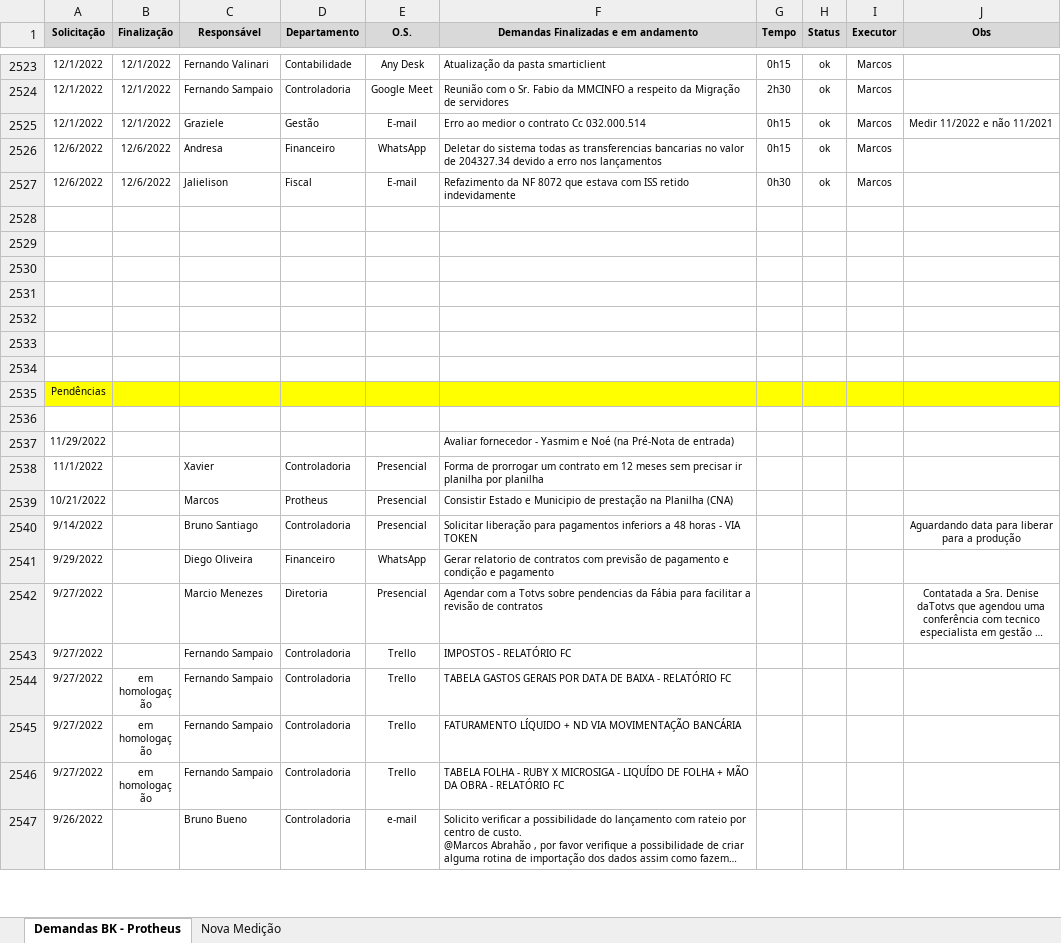
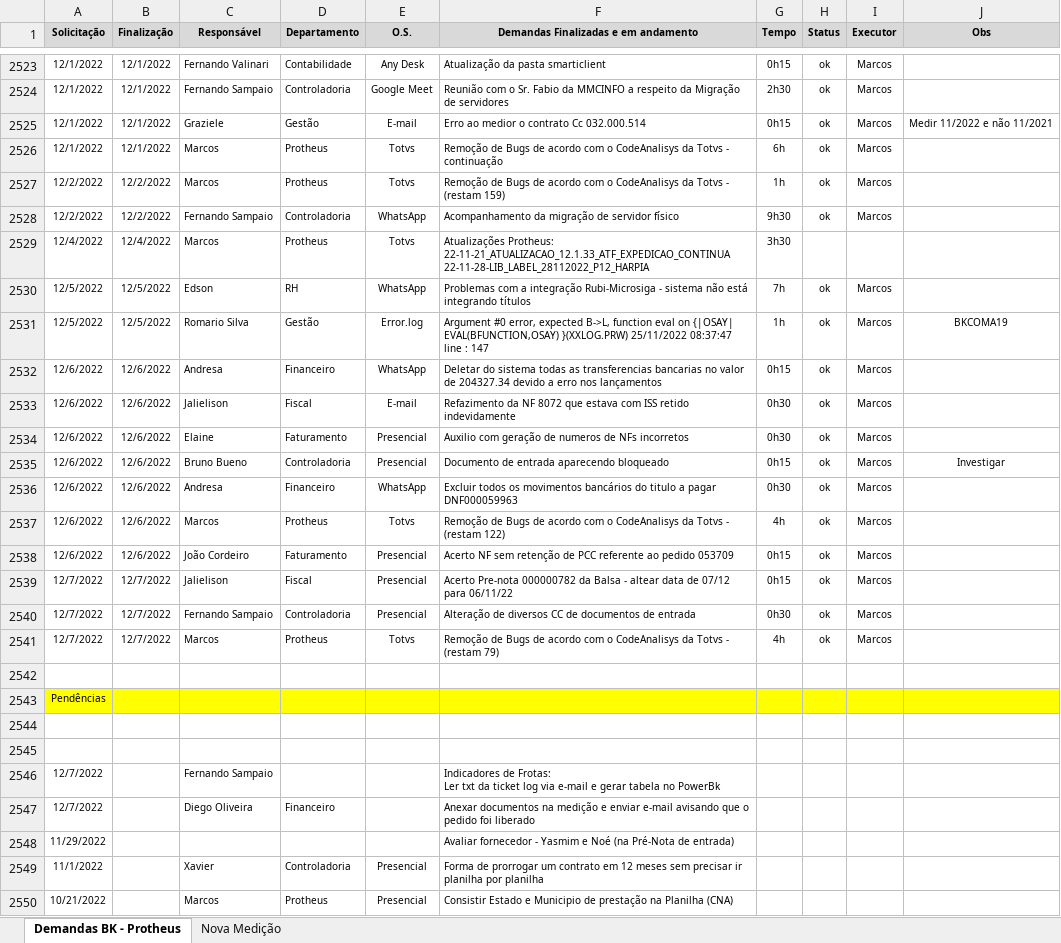
Before and after one commit to marcos-abrahao/bk, an Excel workbook: demanda_Siga _BK.xlsx, sheet Demandas BK - Protheus, drawn as a sheet; only a part is shown, gaps mark what is left out; the shorter side is filled out with more unchanged rows; long unchanged cells end in …; values as stored, in another font and other column widths than the file's, no borders; addresses are those after the commit; ↵ is a line break in a cell; the diff names each change by its address in the sheet, - before the commit and + after, or states it on an @@ line.

Commit message:
Alterações CodeAnalisys 07/12/22

```diff
--- a/demanda_Siga _BK.xlsx (sheet Demandas BK - Protheus)
+++ b/demanda_Siga _BK.xlsx (sheet Demandas BK - Protheus)
+row 2526: 12/1/2022 | 12/1/2022 | Marcos | Protheus | Totvs | Remoção de Bugs de acordo com o CodeAnalisys da Totvs - continuação | 6h | ok | Marcos
+row 2527: 12/2/2022 | 12/2/2022 | Marcos | Protheus | Totvs | Remoção de Bugs de acordo com o CodeAnalisys da Totvs - (restam 159) | 1h | ok | Marcos
+row 2528: 12/2/2022 | 12/2/2022 | Fernando Sampaio | Controladoria | WhatsApp | Acompanhamento da migração de servidor físico | 9h30 | ok | Marcos
+row 2529: 12/4/2022 | 12/4/2022 | Marcos | Protheus | Totvs | Atualizações Protheus: ↵ 22-11-21_ATUALIZACAO_12.1.33_ATF_EXPEDICAO_CONTINUA ↵ 22-11-28-LIB_LABEL_28112022_P12_HARPIA | 3h30
+row 2530: 12/5/2022 | 12/5/2022 | Edson | RH | WhatsApp | Problemas com a integração Rubi-Microsiga - sistema não está integrando títulos | 7h | ok | Marcos
+row 2531: 12/5/2022 | 12/5/2022 | Romario Silva | Gestão | Error.log | Argument #0 error, expected B->L, function eval on {|OSAY| EVAL(BFUNCTION,OSAY) }(XXLOG.PRW) 25/11/2022 08:37:47 line : 147 | 1h | ok | Marcos | BKCOMA19
-row 2534: (empty)
+row 2534: 12/6/2022 | 12/6/2022 | Elaine | Faturamento | Presencial | Auxilio com geração de numeros de NFs incorretos | 0h30 | ok | Marcos
-row 2535: (empty)
+row 2535: 12/6/2022 | 12/6/2022 | Bruno Bueno | Controladoria | Presencial | Documento de entrada aparecendo bloqueado | 0h15 | ok | Marcos | Investigar
-row 2536: (empty)
+row 2536: 12/6/2022 | 12/6/2022 | Andresa | Financeiro | WhatsApp | Excluir todos os movimentos bancários do titulo a pagar DNF000059963 | 0h30 | ok | Marcos
-row 2537: (empty)
+row 2537: 12/6/2022 | 12/6/2022 | Marcos | Protheus | Totvs | Remoção de Bugs de acordo com o CodeAnalisys da Totvs - (restam 122) | 4h | ok | Marcos
-row 2538: (empty)
+row 2538: 12/6/2022 | 12/6/2022 | João Cordeiro | Faturamento | Presencial | Acerto NF sem retenção de PCC referente ao pedido 053709 | 0h15 | ok | Marcos
-row 2539: (empty)
+row 2539: 12/7/2022 | 12/7/2022 | Jalielison | Fiscal | Presencial | Acerto Pre-nota 000000782 da Balsa - altear data de 07/12 para 06/11/22 | 0h15 | ok | Marcos
+row 2540: 12/7/2022 | 12/7/2022 | Fernando Sampaio | Controladoria | Presencial | Alteração de diversos CC de documentos de entrada | 0h30 | ok | Marcos
+row 2541: 12/7/2022 | 12/7/2022 | Marcos | Protheus | Totvs | Remoção de Bugs de acordo com o CodeAnalisys da Totvs - (restam 79) | 4h | ok | Marcos
+row 2545: (empty)
+row 2546: 12/7/2022 |  | Fernando Sampaio |  |  | Indicadores de Frotas: ↵ Ler txt da ticket log via e-mail e gerar tabela no PowerBk
+row 2547: 12/7/2022 |  | Diego Oliveira | Financeiro |  | Anexar documentos na medição e enviar e-mail avisando que o pedido foi liberado
```
Also changed, not shown: 11 other files.
